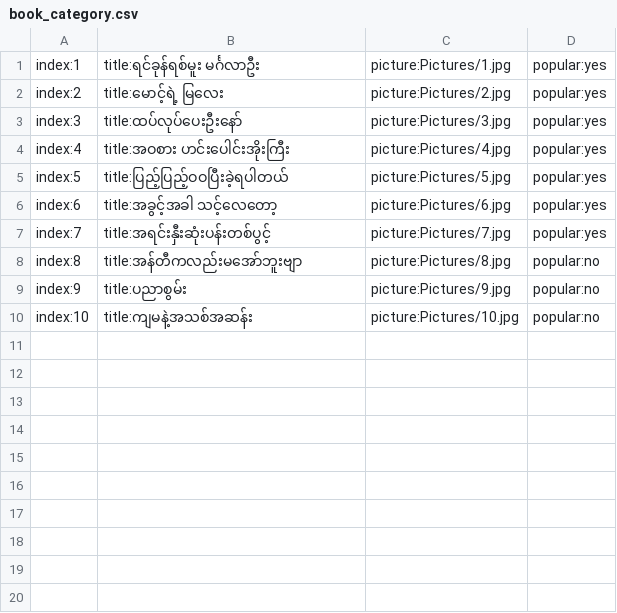
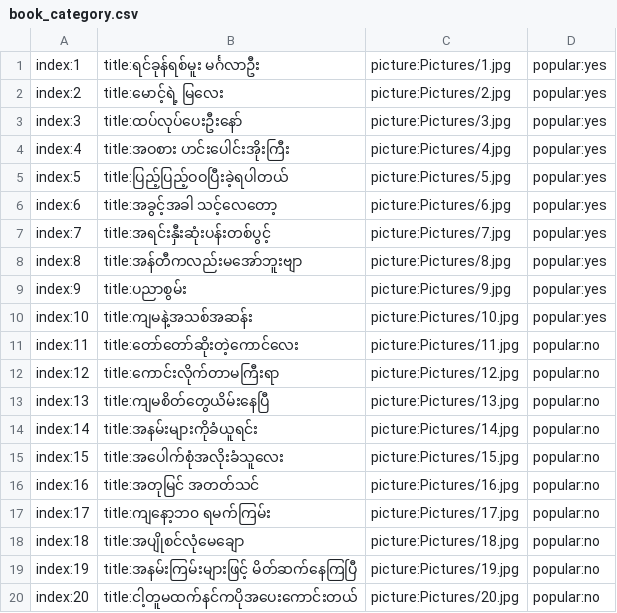
Before and after one commit to ghnaruto/book_paradise, a CSV file: book_category.csv, drawn as a sheet.

Commit message:
Update book_category.csv

```diff
--- a/book_category.csv
+++ b/book_category.csv
@@ -7,4 +7,14 @@ index:6,title:အခွင့်အခါ သင့်လေတော့,picture
 index:7,title:အရင်းနှီးဆုံးပန်းတစ်ပွင့်,picture:Pictures/7.jpg,popular:yes
-index:8,title:အန်တီကလည်းမအော်ဘူးဗျာ,picture:Pictures/8.jpg,popular:no
-index:9,title:ပညာစွမ်း,picture:Pictures/9.jpg,popular:no
-index:10,title:ကျမနဲ့အသစ်အဆန်း,picture:Pictures/10.jpg,popular:no
+index:8,title:အန်တီကလည်းမအော်ဘူးဗျာ,picture:Pictures/8.jpg,popular:yes
+index:9,title:ပညာစွမ်း,picture:Pictures/9.jpg,popular:yes
+index:10,title:ကျမနဲ့အသစ်အဆန်း,picture:Pictures/10.jpg,popular:yes
+index:11,title:တော်တော်ဆိုးတဲ့ကောင်လေး,picture:Pictures/11.jpg,popular:no
+index:12,title:ကောင်းလိုက်တာမကြီးရာ,picture:Pictures/12.jpg,popular:no
+index:13,title:ကျမစိတ်တွေယိမ်းနေပြီ,picture:Pictures/13.jpg,popular:no
+index:14,title:အနမ်းများကိုခံယူရင်း,picture:Pictures/14.jpg,popular:no
+index:15,title:အပေါက်စုံအလိုးခံသူလေး,picture:Pictures/15.jpg,popular:no
+index:16,title:အတုမြင် အတတ်သင်,picture:Pictures/16.jpg,popular:no
+index:17,title:ကျနော့ဘ၀ ရမက်ကြမ်း,picture:Pictures/17.jpg,popular:no
+index:18,title:အပျိုစင်လုံမေချော,picture:Pictures/18.jpg,popular:no
+index:19,title:အနမ်းကြမ်းများဖြင့် မိတ်ဆက်နေကြပြီ,picture:Pictures/19.jpg,popular:no
+index:20,title:ငါ့တူမထက်နင်ကပိုအပေးကောင်းတယ်,picture:Pictures/20.jpg,popular:no
```
